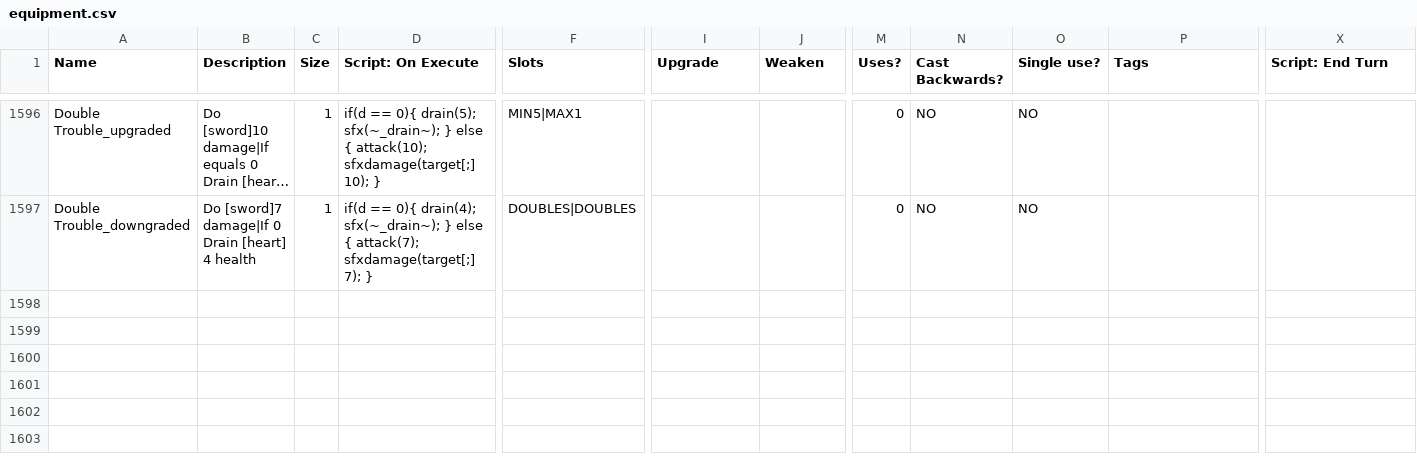
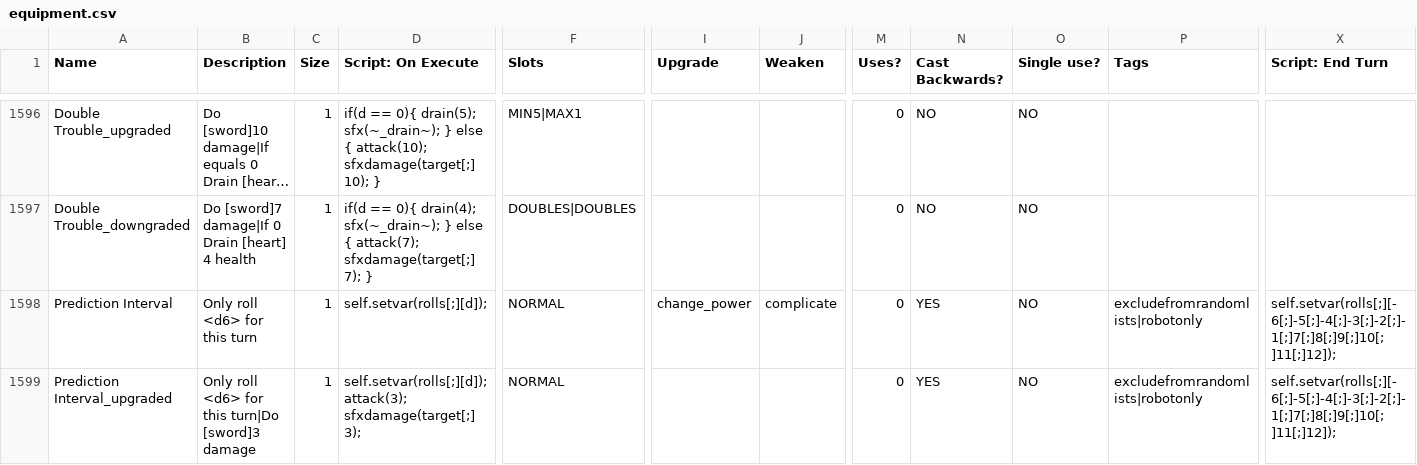
Before and after one commit to godisgoodmatt/christmasspecial, a CSV file: _append/data/text/equipment.csv, drawn as a sheet; only a part is shown, gaps mark what is left out; long unchanged cells end in …; rows hold the shown columns only; the diff names each change by its address in the sheet, - before the commit and + after, or states it on an @@ line.

Commit message:
General robot fixes/adds

```diff
--- a/_append/data/text/equipment.csv
+++ b/_append/data/text/equipment.csv
+row 1598: Prediction Interval | Only roll <d6> for this turn | 1 | self.setvar(rolls[;][d]); | NORMAL | change_power | complicate | 0 | YES | NO | excludefromrandomlists|robotonly | self.setvar(rolls[;][-6[;]-5[;]-4[;]-3[;]-2[;]-1[;]7[;]8[;]9[;]10[;]11[;]12]);
+row 1599: Prediction Interval_upgraded | Only roll <d6> for this turn|Do [sword]3 damage | 1 | self.setvar(rolls[;][d]); attack(3); sfxdamage(target[;] 3); | NORMAL |  |  | 0 | YES | NO | excludefromrandomlists|robotonly | self.setvar(rolls[;][-6[;]-5[;]-4[;]-3[;]-2[;]-1[;]7[;]8[;]9[;]10[;]11[;]12]);
```
Also changed, not shown: data/text/episodes.csv, 1 other file.
